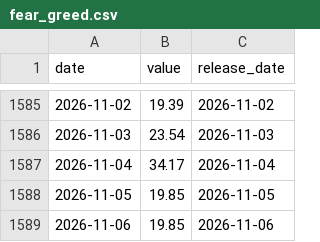
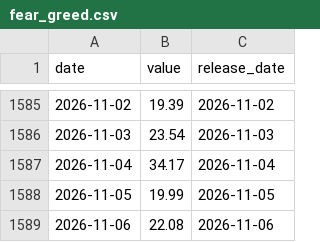
Before and after one commit to sam79083/market-compass, a CSV file: data/fear_greed.csv, drawn as a sheet; only a part is shown, gaps mark what is left out.

```diff
--- a/data/fear_greed.csv
+++ b/data/fear_greed.csv
@@ -1587,3 +1587,3 @@ date,value,release_date
 2026-11-04,34.17,2026-11-04
-2026-11-05,19.85,2026-11-05
-2026-11-06,19.85,2026-11-06
+2026-11-05,19.99,2026-11-05
+2026-11-06,22.08,2026-11-06
```
Also changed, not shown: data/forward_pe.csv, 19 other files.
